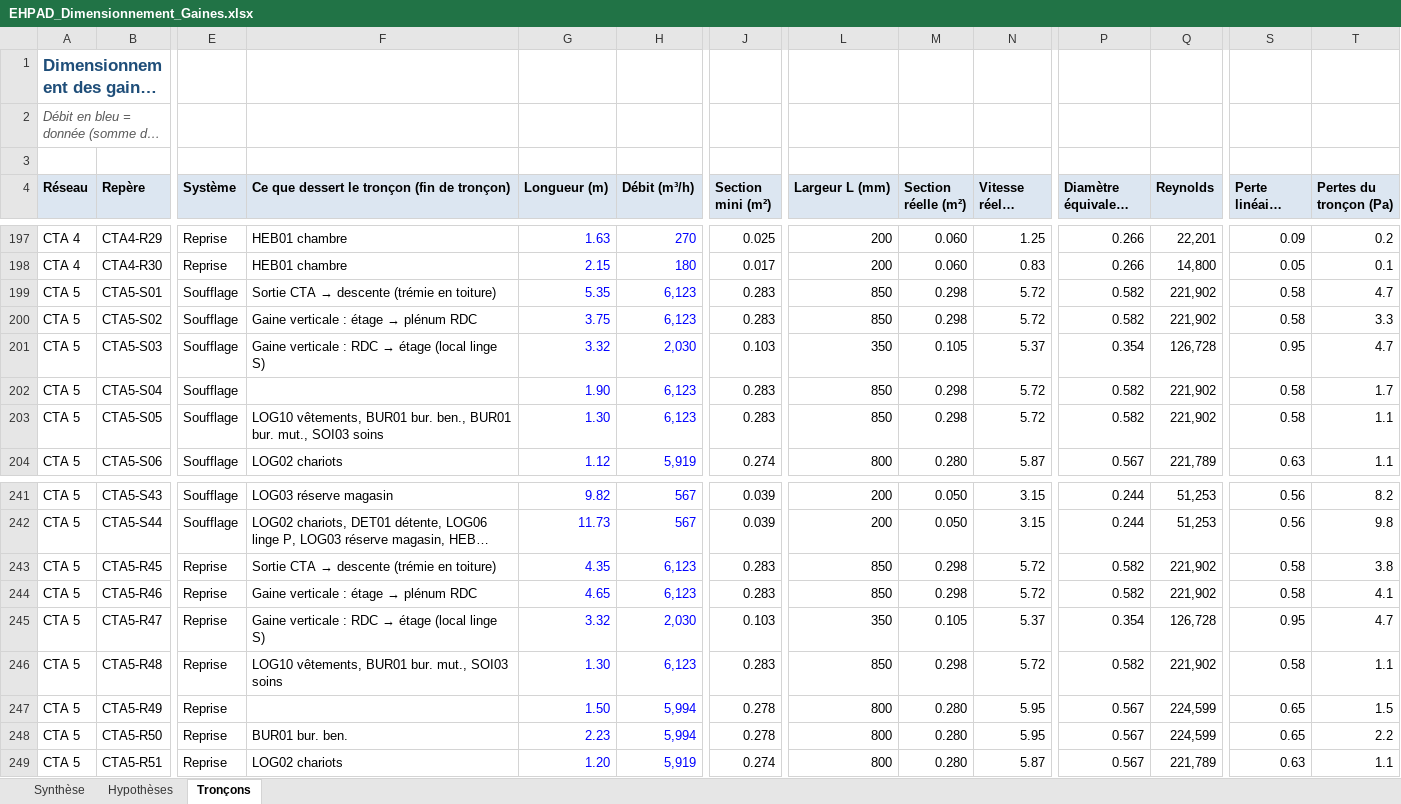
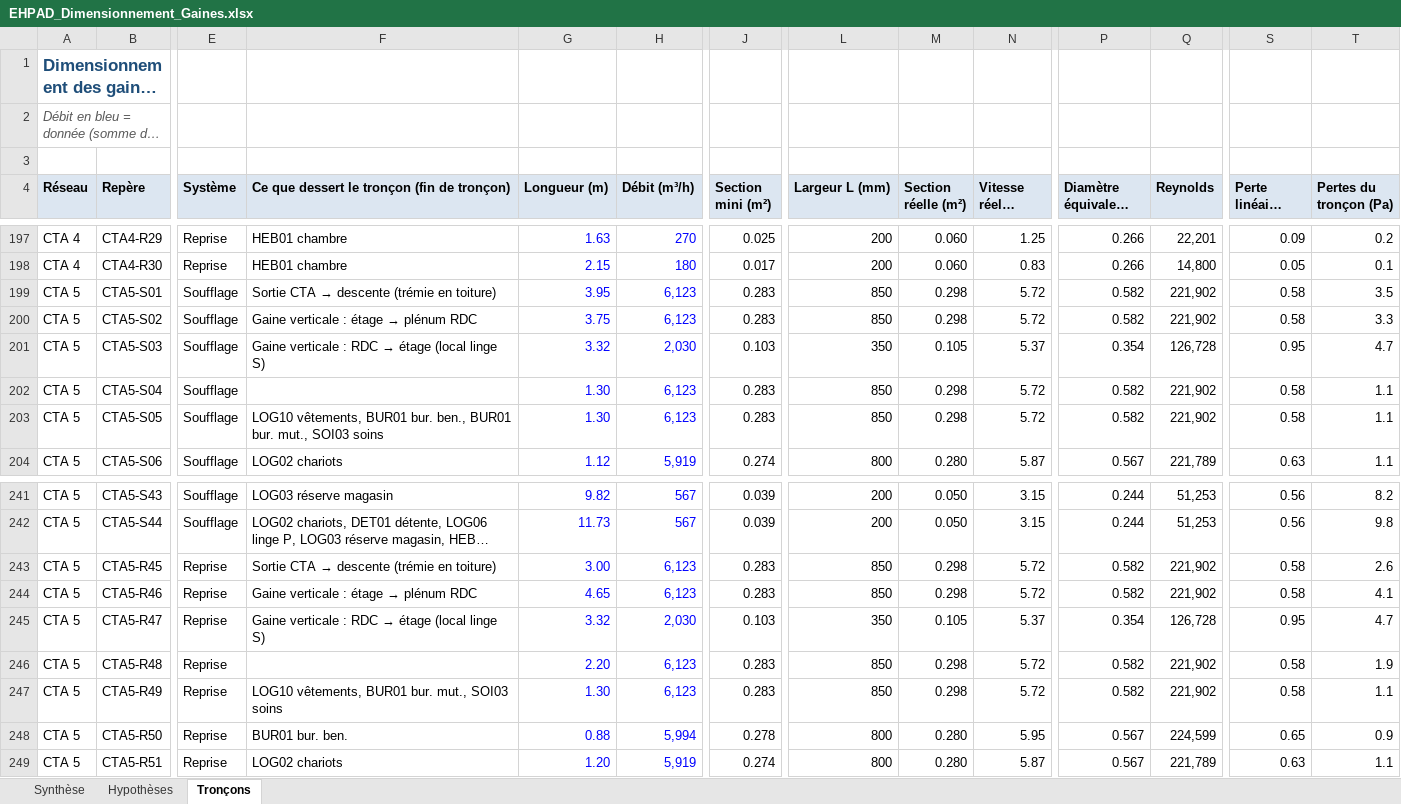
Before and after one commit to allanpereiradesk-prog/ehpad-labassee, an Excel workbook: exports-revit/EHPAD_Dimensionnement_Gaines.xlsx, sheet Tronçons, drawn as a sheet; only a part is shown, gaps mark what is left out; long unchanged cells end in …; values as stored, in another font and other column widths than the file's, no borders; charts and pictures not drawn; the diff names each change by its address in the sheet, - before the commit and + after, or states it on an @@ line.

```diff
--- a/exports-revit/EHPAD_Dimensionnement_Gaines.xlsx (sheet Tronçons)
+++ b/exports-revit/EHPAD_Dimensionnement_Gaines.xlsx (sheet Tronçons)
-G199 (Longueur (m)): 5.35
+G199 (Longueur (m)): 3.95
-T199 (Pertes du tronçon (Pa)): 4.7
+T199 (Pertes du tronçon (Pa)): 3.5
-G202 (Longueur (m)): 1.90
+G202 (Longueur (m)): 1.30
-T202 (Pertes du tronçon (Pa)): 1.7
+T202 (Pertes du tronçon (Pa)): 1.1
-G243 (Longueur (m)): 4.35
+G243 (Longueur (m)): 3.00
-T243 (Pertes du tronçon (Pa)): 3.8
+T243 (Pertes du tronçon (Pa)): 2.6
-F246: LOG10 vêtements, BUR01 bur. mut., SOI03 soins
+F246: (empty)
-G246 (Longueur (m)): 1.30
+G246 (Longueur (m)): 2.20
-T246 (Pertes du tronçon (Pa)): 1.1
+T246 (Pertes du tronçon (Pa)): 1.9
-F247: (empty)
+F247: LOG10 vêtements, BUR01 bur. mut., SOI03 soins
-G247 (Longueur (m)): 1.50
+G247 (Longueur (m)): 1.30
-H247 (Débit (m³/h)): 5,994
+H247 (Débit (m³/h)): 6,123
-J247 (Section mini (m²)): 0.278
+J247 (Section mini (m²)): 0.283
-L247 (Largeur L (mm)): 800
+L247 (Largeur L (mm)): 850
-M247 (Section réelle (m²)): 0.280
+M247 (Section réelle (m²)): 0.298
-N247 (Vitesse réelle (m/s)): 5.95
+N247 (Vitesse réelle (m/s)): 5.72
-P247 (Diamètre équivalent (m)): 0.567
+P247 (Diamètre équivalent (m)): 0.582
-Q247 (Reynolds): 224,599
+Q247 (Reynolds): 221,902
-S247 (Perte linéaire (Pa/m)): 0.65
+S247 (Perte linéaire (Pa/m)): 0.58
-T247 (Pertes du tronçon (Pa)): 1.5
+T247 (Pertes du tronçon (Pa)): 1.1
-G248 (Longueur (m)): 2.23
+G248 (Longueur (m)): 0.88
-T248 (Pertes du tronçon (Pa)): 2.2
+T248 (Pertes du tronçon (Pa)): 0.9
```
Also changed, not shown: sheet Synthèse, 7 other files.
